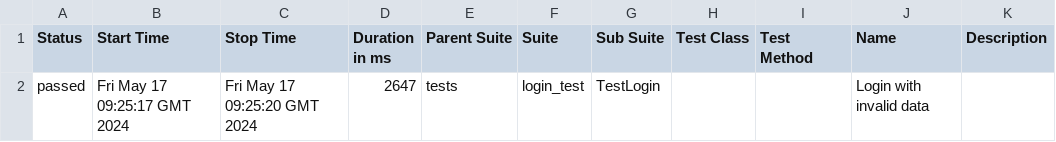
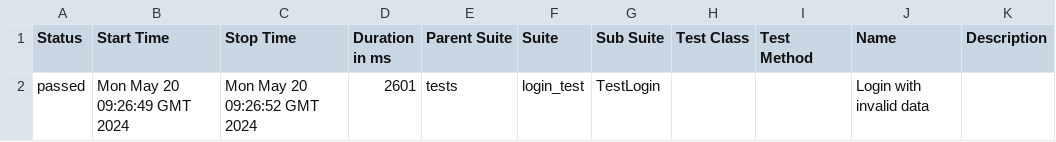
Before and after one commit to adavipe/openweathermap-ui-tests, a CSV file: data/suites.csv, drawn as a sheet.

Commit message:
Deploying to gh-pages from @ adavipe/openweathermap-ui-tests@95091c20bd3e7b1e87aff1789b9b52ef17c51111 🚀

```diff
--- a/data/suites.csv
+++ b/data/suites.csv
@@ -1,2 +1,2 @@
 "Status","Start Time","Stop Time","Duration in ms","Parent Suite","Suite","Sub Suite","Test Class","Test Method","Name","Description"
-"passed","Fri May 17 09:25:17 GMT 2024","Fri May 17 09:25:20 GMT 2024","2647","tests","login_test","TestLogin","","","Login with invalid data",""
+"passed","Mon May 20 09:26:49 GMT 2024","Mon May 20 09:26:52 GMT 2024","2601","tests","login_test","TestLogin","","","Login with invalid data",""
```
Also changed, not shown: 17 other files.
